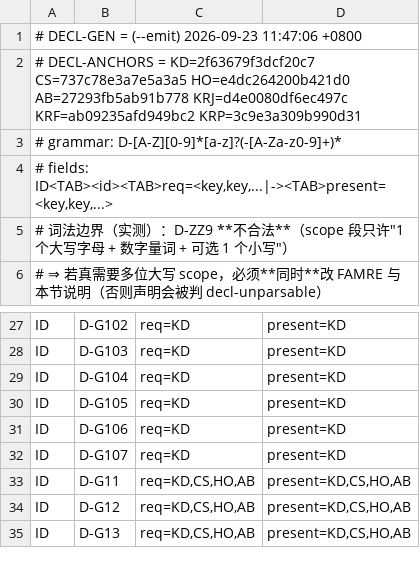
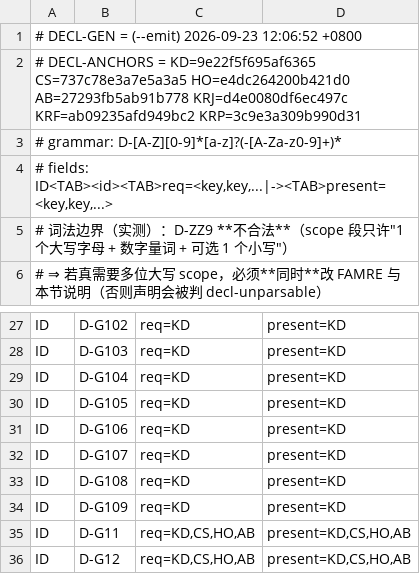
Before and after one commit to isharrrry/WPFOnLinux, a TSV file: build/MilBridge/tools/defect-registry-declared.tsv, drawn as a sheet; only a part is shown, gaps mark what is left out; the shorter side is filled out with more unchanged rows.

```diff
--- a/build/MilBridge/tools/defect-registry-declared.tsv
+++ b/build/MilBridge/tools/defect-registry-declared.tsv
@@ -1,3 +1,3 @@
-# DECL-GEN = (--emit) 2026-09-23 11:47:06 +0800
-# DECL-ANCHORS = KD=2f63679f3dcf20c7 CS=737c78e3a7e5a3a5 HO=e4dc264200b421d0 AB=27293fb5ab91b778 KRJ=d4e0080df6ec497c KRF=ab09235afd949bc2 KRP=3c9e3a309b990d31
+# DECL-GEN = (--emit) 2026-09-23 12:06:52 +0800
+# DECL-ANCHORS = KD=9e22f5f695af6365 CS=737c78e3a7e5a3a5 HO=e4dc264200b421d0 AB=27293fb5ab91b778 KRJ=d4e0080df6ec497c KRF=ab09235afd949bc2 KRP=3c9e3a309b990d31
 # grammar: D-[A-Z][0-9]*[a-z]?(-[A-Za-z0-9]+)*
@@ -32,2 +32,4 @@ ID	D-G106	req=KD	present=KD
 ID	D-G107	req=KD	present=KD
+ID	D-G108	req=KD	present=KD
+ID	D-G109	req=KD	present=KD
 ID	D-G11	req=KD,CS,HO,AB	present=KD,CS,HO,AB
```
Also changed, not shown: 2 other files.
